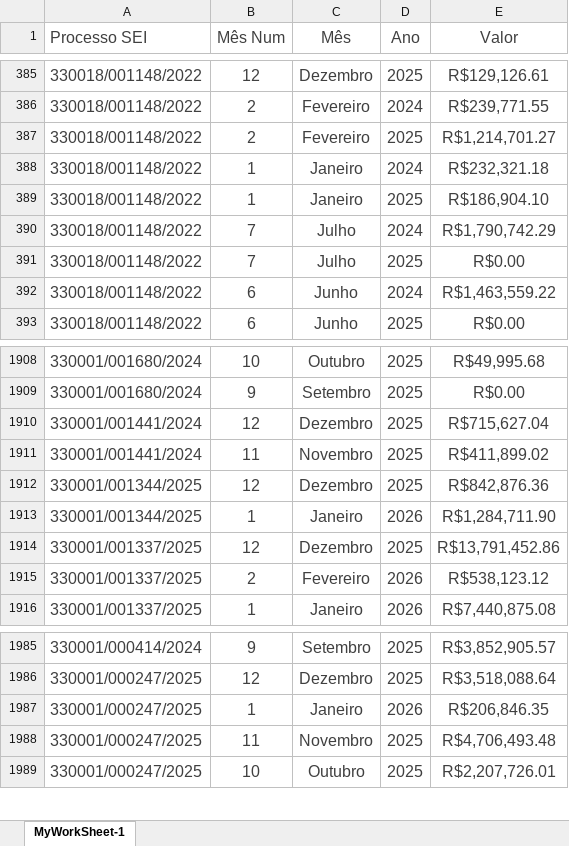
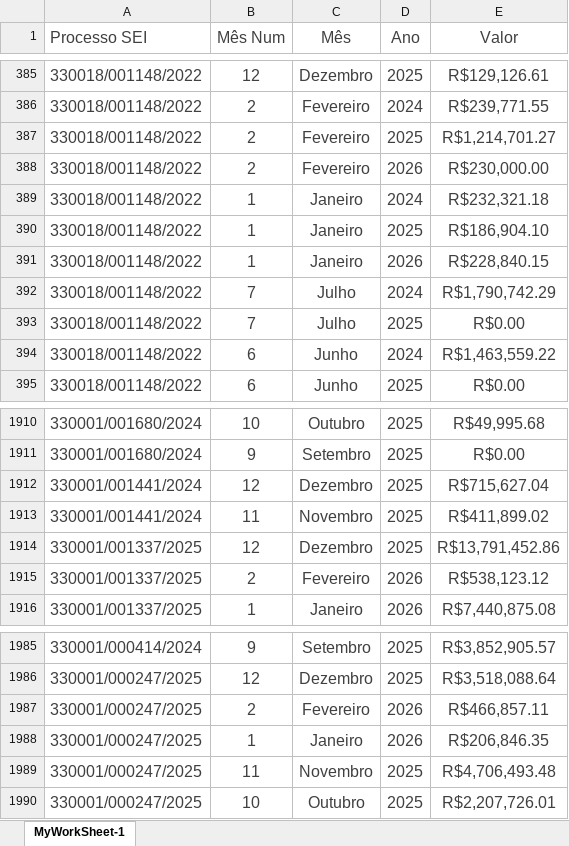
Before and after one commit to flavioalmeidamatos/MEDICOES, an Excel workbook: BASE.xlsx, sheet MyWorkSheet-1, drawn as a sheet; only a part is shown, gaps mark what is left out; values as stored, in another font and other column widths than the file's, no borders; removed rows and columns are numbered as before the commit, all else as after; the diff names each change by its address in the sheet, - before the commit and + after, or states it on an @@ line.

Commit message:
Atualiza base e consolidado de medições

```diff
--- a/BASE.xlsx (sheet MyWorkSheet-1)
+++ b/BASE.xlsx (sheet MyWorkSheet-1)
+row 388: 330018/001148/2022 | 2 | Fevereiro | 2026 | R$230,000.00
+row 391: 330018/001148/2022 | 1 | Janeiro | 2026 | R$228,840.15
-row 1912: 330001/001344/2025 | 12 | Dezembro | 2025 | R$842,876.36
-row 1913: 330001/001344/2025 | 1 | Janeiro | 2026 | R$1,284,711.90
+row 1987: 330001/000247/2025 | 2 | Fevereiro | 2026 | R$466,857.11
```
Also changed, not shown: MEDIÇÕES_CONSOLIDADO.xlsx.
